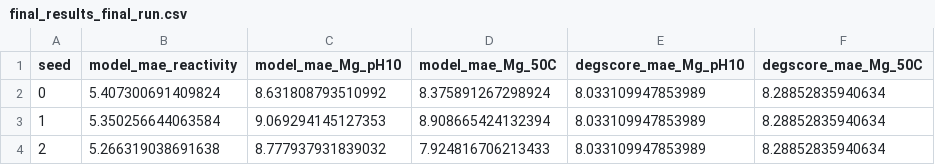
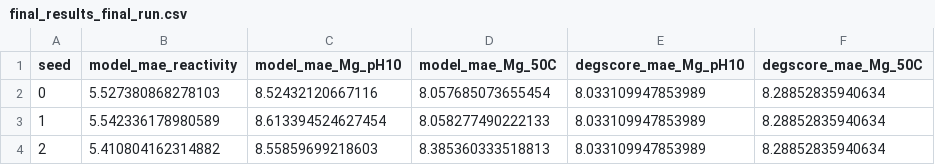
Before and after one commit to anmolseth00/CPSC583-Final-Project, a CSV file: results/final_results_final_run.csv, drawn as a sheet.

Commit message:
[not for grading] A larger training run - negligible improvement in performance
Maybe we need more pretraining? Richer pretraining data? Data augmentation?
Or skip to transfer learning and try to fine-tune a foundation model
Also, validation error seems to have gone up quite a bit in this round as training error went down... Need to explore this further since overall performance still improved

```diff
--- a/results/final_results_final_run.csv
+++ b/results/final_results_final_run.csv
@@ -1,4 +1,4 @@
 seed,model_mae_reactivity,model_mae_Mg_pH10,model_mae_Mg_50C,degscore_mae_Mg_pH10,degscore_mae_Mg_50C
-0,5.407300691409824,8.631808793510992,8.375891267298924,8.033109947853989,8.28852835940634
-1,5.350256644063584,9.069294145127353,8.908665424132394,8.033109947853989,8.28852835940634
-2,5.266319038691638,8.777937931839032,7.924816706213433,8.033109947853989,8.28852835940634
+0,5.527380868278103,8.52432120667116,8.057685073655454,8.033109947853989,8.28852835940634
+1,5.542336178980589,8.613394524627454,8.058277490222133,8.033109947853989,8.28852835940634
+2,5.410804162314882,8.55859699218603,8.385360333518813,8.033109947853989,8.28852835940634
```
Also changed, not shown: 14 other files.
